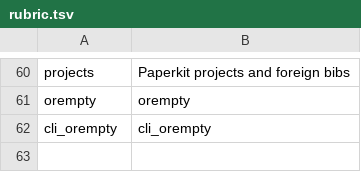
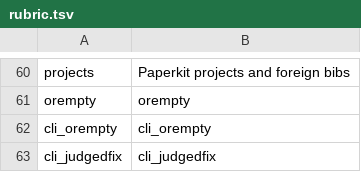
Before and after one commit to mikemol/mtools, a TSV file: pycodemod/rubric.tsv, drawn as a sheet; only a part is shown, gaps mark what is left out.

```diff
--- a/pycodemod/rubric.tsv
+++ b/pycodemod/rubric.tsv
@@ -62 +62,2 @@ orempty	orempty
 cli_orempty	cli_orempty
+cli_judgedfix	cli_judgedfix
```
Also changed, not shown: 6 other files.
